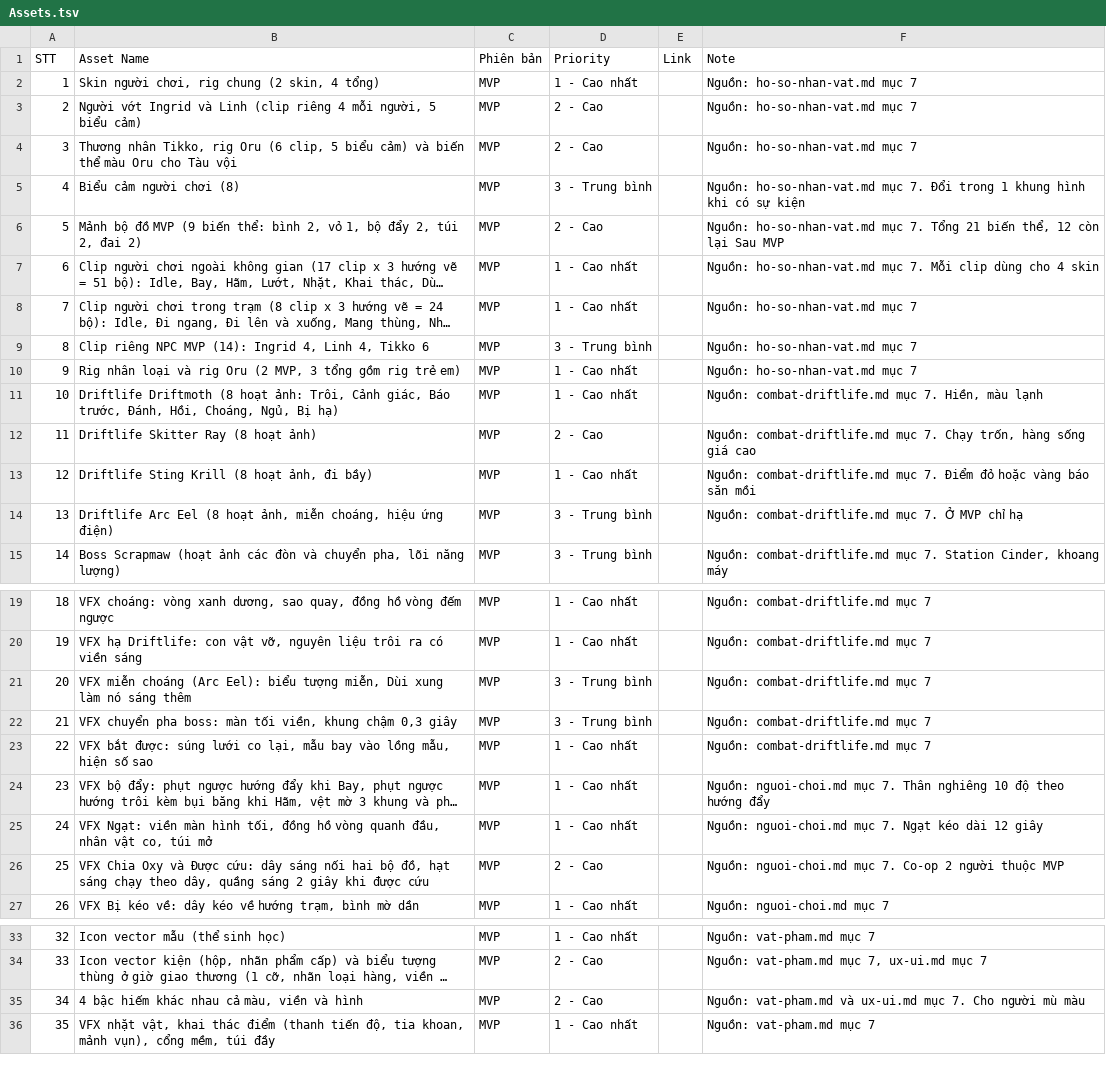
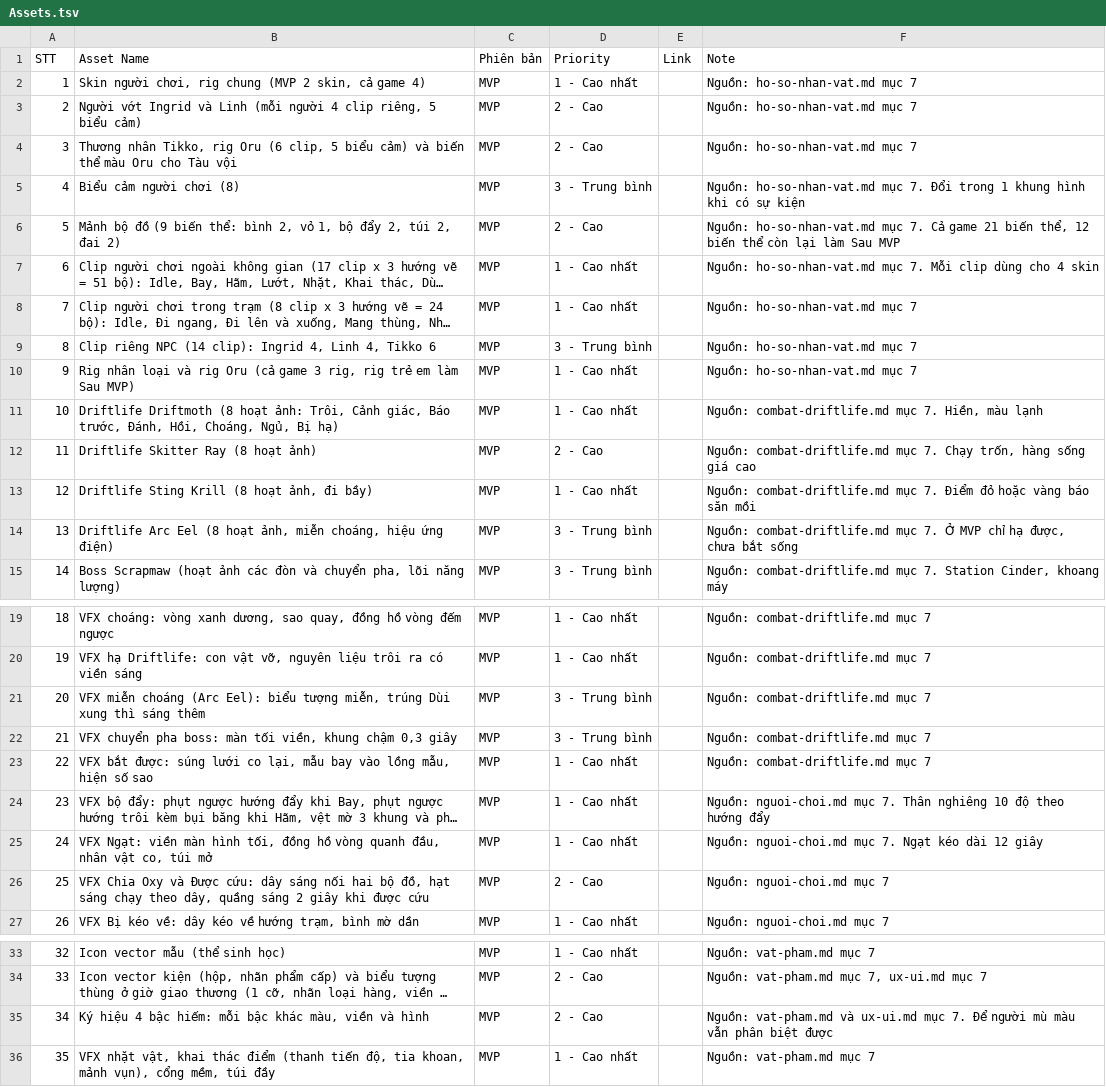
Before and after one commit to huycv18/DATN-SP27, a TSV file: projects/game-moi/gdd/sheet/Assets.tsv, drawn as a sheet; only a part is shown, gaps mark what is left out; long unchanged cells end in …; the diff covers the shown part only; the diff names each change by its address in the sheet, - before the commit and + after, or states it on an @@ line.

Commit message:
Assets: rà văn 18 chỗ (bỏ chữ MVP thừa sau khi có cột Phiên bản, viết rõ số lượng và ghi chú mù màu). Sheet đã dán, doi-chieu KHỚP, kiem-de-doc ĐẠT

```diff
--- a/projects/game-moi/gdd/sheet/Assets.tsv
+++ b/projects/game-moi/gdd/sheet/Assets.tsv
-B2 (Asset Name): …rig chung (2 skin, 4 tổng)
+B2 (Asset Name): …rig chung (MVP 2 skin, cả game 4)
-B3 (Asset Name): …và Linh (clip riêng 4 mỗi người, 5 biểu…
+B3 (Asset Name): …và Linh (mỗi người 4 clip riêng, 5 biểu…
-B6 (Asset Name): …bộ đồ MVP (9 biến…
+B6 (Asset Name): …bộ đồ (9 biến…
-F6 (Note): …mục 7. Tổng 21 biến thể, 12 còn lại Sau MVP
+F6 (Note): …mục 7. Cả game 21 biến thể, 12 biến thể còn lại làm Sau MVP
-B9 (Asset Name): …riêng NPC MVP (14): Ingrid 4,…
+B9 (Asset Name): …riêng NPC (14 clip): Ingrid 4,…
-B10 (Asset Name): …rig Oru (2 MVP, 3 tổng gồm rig trẻ em)
+B10 (Asset Name): …rig Oru (cả game 3 rig, rig trẻ em làm Sau MVP)
-F14 (Note): …chỉ hạ
+F14 (Note): …chỉ hạ được, chưa bắt sống
-B21 (Asset Name): …tượng miễn, Dùi xung làm nó sáng thêm
+B21 (Asset Name): …tượng miễn, trúng Dùi xung thì sáng thêm
-F26 (Note): Nguồn: nguoi-choi.md mục 7. Co-op 2 người thuộc MVP
+F26 (Note): Nguồn: nguoi-choi.md mục 7
-B35 (Asset Name): 4 bậc hiếm khác nhau cả màu, viền…
+B35 (Asset Name): Ký hiệu 4 bậc hiếm: mỗi bậc khác màu, viền…
-F35 (Note): …mục 7. Cho người mù màu
+F35 (Note): …mục 7. Để người mù màu vẫn phân biệt được
```
Also changed, not shown: 8 edited cells elsewhere in this file.
